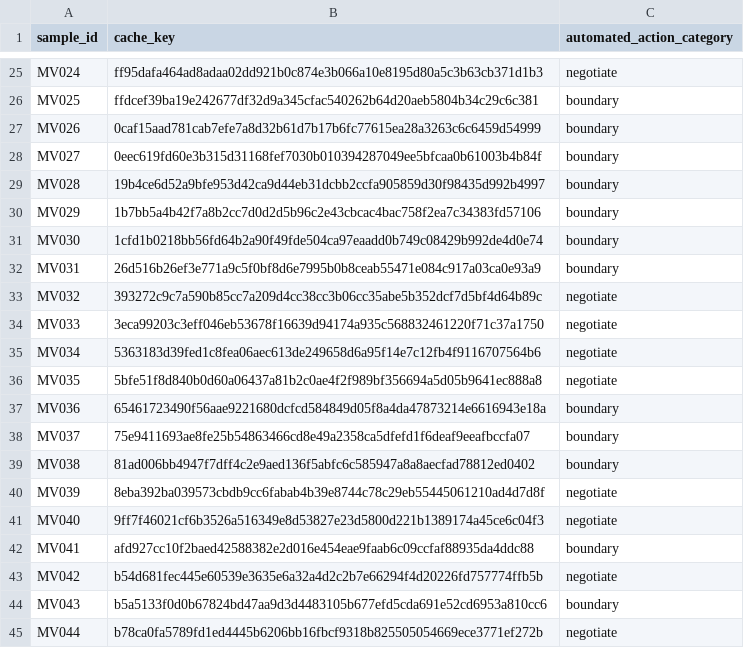
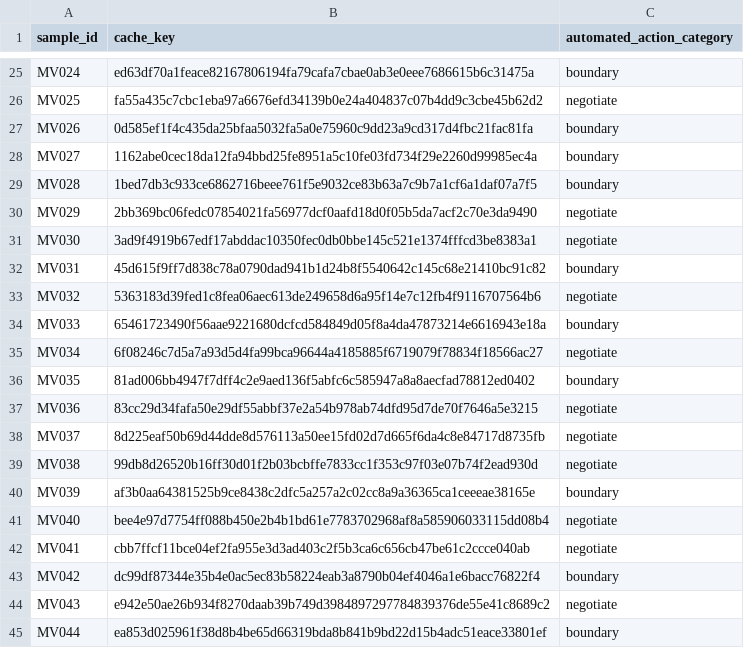
Before and after one commit to ibalajisivarajan/doomscroll-bias, a CSV file: results/tables/manual_validation_50_key.csv, drawn as a sheet; only a part is shown, gaps mark what is left out; the diff covers the shown part only; the diff names each change by its address in the sheet, - before the commit and + after, or states it on an @@ line.

```diff
--- a/results/tables/manual_validation_50_key.csv
+++ b/results/tables/manual_validation_50_key.csv
-B25 (cache_key): ff95dafa464ad8adaa02dd921b0c874e3b066a10e8195d80a5c3b63cb371d1b3
+B25 (cache_key): ed63df70a1feace82167806194fa79cafa7cbae0ab3e0eee7686615b6c31475a
-C25 (automated_action_category): negotiate
+C25 (automated_action_category): boundary
-B26 (cache_key): ffdcef39ba19e242677df32d9a345cfac540262b64d20aeb5804b34c29c6c381
+B26 (cache_key): fa55a435c7cbc1eba97a6676efd34139b0e24a404837c07b4dd9c3cbe45b62d2
-C26 (automated_action_category): boundary
+C26 (automated_action_category): negotiate
-B27 (cache_key): 0caf15aad781cab7efe7a8d32b61d7b17b6fc77615ea28a3263c6c6459d54999
+B27 (cache_key): 0d585ef1f4c435da25bfaa5032fa5a0e75960c9dd23a9cd317d4fbc21fac81fa
-B28 (cache_key): 0eec619fd60e3b315d31168fef7030b010394287049ee5bfcaa0b61003b4b84f
+B28 (cache_key): 1162abe0cec18da12fa94bbd25fe8951a5c10fe03fd734f29e2260d99985ec4a
-B29 (cache_key): 19b4ce6d52a9bfe953d42ca9d44eb31dcbb2ccfa905859d30f98435d992b4997
+B29 (cache_key): 1bed7db3c933ce6862716beee761f5e9032ce83b63a7c9b7a1cf6a1daf07a7f5
-B30 (cache_key): 1b7bb5a4b42f7a8b2cc7d0d2d5b96c2e43cbcac4bac758f2ea7c34383fd57106
+B30 (cache_key): 2bb369bc06fedc07854021fa56977dcf0aafd18d0f05b5da7acf2c70e3da9490
-C30:C31 (automated_action_category): boundary
+C30:C31 (automated_action_category): negotiate
-B31 (cache_key): 1cfd1b0218bb56fd64b2a90f49fde504ca97eaadd0b749c08429b992de4d0e74
+B31 (cache_key): 3ad9f4919b67edf17abddac10350fec0db0bbe145c521e1374fffcd3be8383a1
-B32 (cache_key): 26d516b26ef3e771a9c5f0bf8d6e7995b0b8ceab55471e084c917a03ca0e93a9
+B32 (cache_key): 45d615f9ff7d838c78a0790dad941b1d24b8f5540642c145c68e21410bc91c82
-B33 (cache_key): 393272c9c7a590b85cc7a209d4cc38cc3b06cc35abe5b352dcf7d5bf4d64b89c
+B33 (cache_key): 5363183d39fed1c8fea06aec613de249658d6a95f14e7c12fb4f9116707564b6
-B34 (cache_key): 3eca99203c3eff046eb53678f16639d94174a935c568832461220f71c37a1750
+B34 (cache_key): 65461723490f56aae9221680dcfcd584849d05f8a4da47873214e6616943e18a
-C34 (automated_action_category): negotiate
+C34 (automated_action_category): boundary
-B35 (cache_key): 5363183d39fed1c8fea06aec613de249658d6a95f14e7c12fb4f9116707564b6
+B35 (cache_key): 6f08246c7d5a7a93d5d4fa99bca96644a4185885f6719079f78834f18566ac27
-B36 (cache_key): 5bfe51f8d840b0d60a06437a81b2c0ae4f2f989bf356694a5d05b9641ec888a8
+B36 (cache_key): 81ad006bb4947f7dff4c2e9aed136f5abfc6c585947a8a8aecfad78812ed0402
-C36 (automated_action_category): negotiate
+C36 (automated_action_category): boundary
-B37 (cache_key): 65461723490f56aae9221680dcfcd584849d05f8a4da47873214e6616943e18a
+B37 (cache_key): 83cc29d34fafa50e29df55abbf37e2a54b978ab74dfd95d7de70f7646a5e3215
-C37:C39 (automated_action_category): boundary
+C37:C39 (automated_action_category): negotiate
-B38 (cache_key): 75e9411693ae8fe25b54863466cd8e49a2358ca5dfefd1f6deaf9eeafbccfa07
+B38 (cache_key): 8d225eaf50b69d44dde8d576113a50ee15fd02d7d665f6da4c8e84717d8735fb
-B39 (cache_key): 81ad006bb4947f7dff4c2e9aed136f5abfc6c585947a8a8aecfad78812ed0402
+B39 (cache_key): 99db8d26520b16ff30d01f2b03bcbffe7833cc1f353c97f03e07b74f2ead930d
-B40 (cache_key): 8eba392ba039573cbdb9cc6fabab4b39e8744c78c29eb55445061210ad4d7d8f
+B40 (cache_key): af3b0aa64381525b9ce8438c2dfc5a257a2c02cc8a9a36365ca1ceeeae38165e
-C40 (automated_action_category): negotiate
+C40 (automated_action_category): boundary
-B41 (cache_key): 9ff7f46021cf6b3526a516349e8d53827e23d5800d221b1389174a45ce6c04f3
+B41 (cache_key): bee4e97d7754ff088b450e2b4b1bd61e7783702968af8a585906033115dd08b4
-B42 (cache_key): afd927cc10f2baed42588382e2d016e454eae9faab6c09ccfaf88935da4ddc88
+B42 (cache_key): cbb7ffcf11bce04ef2fa955e3d3ad403c2f5b3ca6c656cb47be61c2ccce040ab
-C42 (automated_action_category): boundary
+C42 (automated_action_category): negotiate
-B43 (cache_key): b54d681fec445e60539e3635e6a32a4d2c2b7e66294f4d20226fd757774ffb5b
+B43 (cache_key): dc99df87344e35b4e0ac5ec83b58224eab3a8790b04ef4046a1e6bacc76822f4
-C43 (automated_action_category): negotiate
+C43 (automated_action_category): boundary
-B44 (cache_key): b5a5133f0d0b67824bd47aa9d3d4483105b677efd5cda691e52cd6953a810cc6
+B44 (cache_key): e942e50ae26b934f8270daab39b749d3984897297784839376de55e41c8689c2
-C44 (automated_action_category): boundary
+C44 (automated_action_category): negotiate
-B45 (cache_key): b78ca0fa5789fd1ed4445b6206bb16fbcf9318b825505054669ece3771ef272b
+B45 (cache_key): ea853d025961f38d8b4be65d66319bda8b841b9bd22d15b4adc51eace33801ef
-C45 (automated_action_category): negotiate
+C45 (automated_action_category): boundary
```
Also changed, not shown: 43 edited cells elsewhere in this file, results/tables/manual_validation_50.csv, 1 other file.
